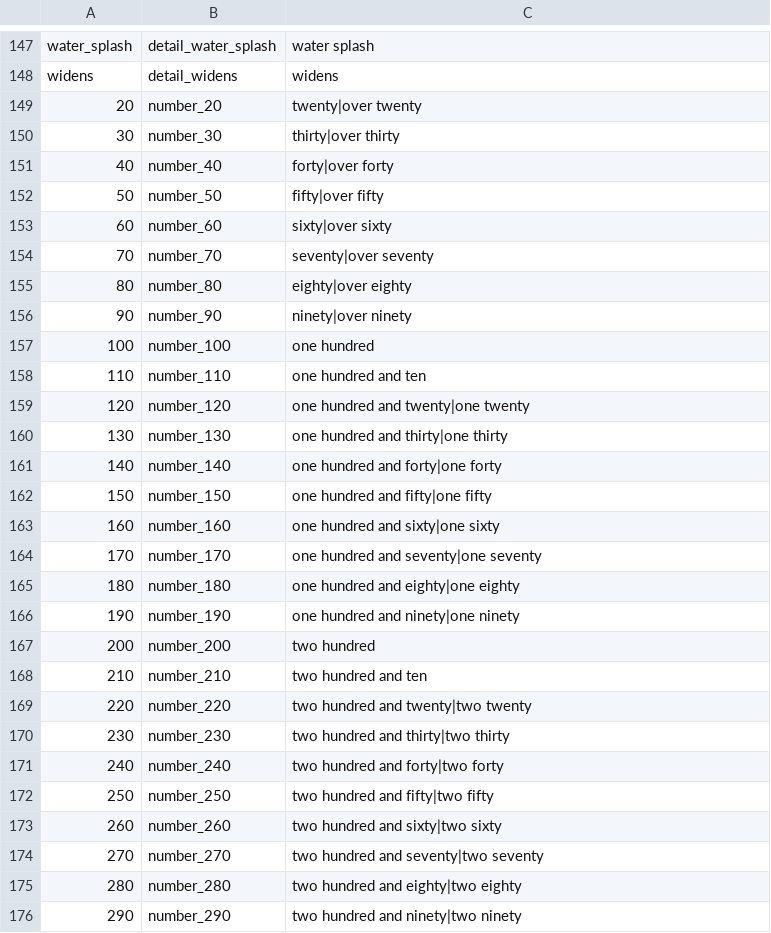
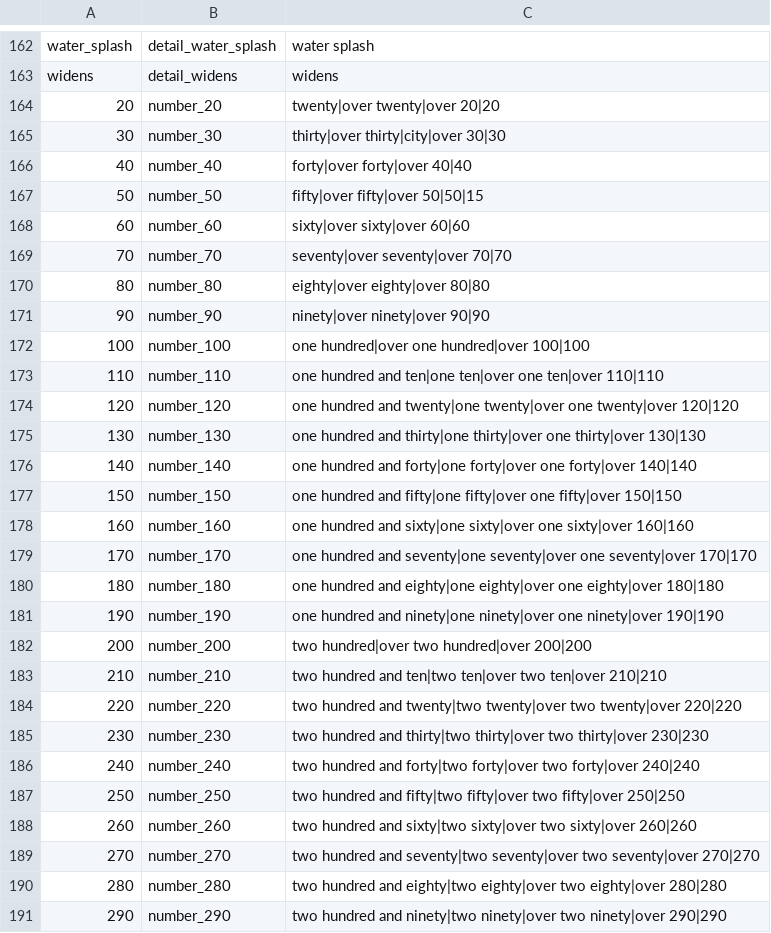
Before and after one commit to strawhatboy/ztmz_pacenote, a CSV file: ZTMZ.PacenoteTool.ScriptEditor/aliases.csv, drawn as a sheet; only a part is shown, gaps mark what is left out; the diff covers the shown part only.

```diff
--- a/ZTMZ.PacenoteTool.ScriptEditor/aliases.csv
+++ b/ZTMZ.PacenoteTool.ScriptEditor/aliases.csv
@@ -148,29 +163,29 @@ water_splash,detail_water_splash,water splash
 widens,detail_widens,widens
-20,number_20,twenty|over twenty
-30,number_30,thirty|over thirty
-40,number_40,forty|over forty
-50,number_50,fifty|over fifty
-60,number_60,sixty|over sixty
-70,number_70,seventy|over seventy
-80,number_80,eighty|over eighty
-90,number_90,ninety|over ninety
-100,number_100,one hundred
-110,number_110,one hundred and ten
-120,number_120,one hundred and twenty|one twenty
-130,number_130,one hundred and thirty|one thirty
-140,number_140,one hundred and forty|one forty
-150,number_150,one hundred and fifty|one fifty
-160,number_160,one hundred and sixty|one sixty
-170,number_170,one hundred and seventy|one seventy
-180,number_180,one hundred and eighty|one eighty
-190,number_190,one hundred and ninety|one ninety
-200,number_200,two hundred
-210,number_210,two hundred and ten
-220,number_220,two hundred and twenty|two twenty
-230,number_230,two hundred and thirty|two thirty
-240,number_240,two hundred and forty|two forty
-250,number_250,two hundred and fifty|two fifty
-260,number_260,two hundred and sixty|two sixty
-270,number_270,two hundred and seventy|two seventy
-280,number_280,two hundred and eighty|two eighty
-290,number_290,two hundred and ninety|two ninety
+20,number_20,twenty|over twenty|over 20|20
+30,number_30,thirty|over thirty|city|over 30|30
+40,number_40,forty|over forty|over 40|40
+50,number_50,fifty|over fifty|over 50|50|15
+60,number_60,sixty|over sixty|over 60|60
+70,number_70,seventy|over seventy|over 70|70
+80,number_80,eighty|over eighty|over 80|80
+90,number_90,ninety|over ninety|over 90|90
+100,number_100,one hundred|over one hundred|over 100|100
+110,number_110,one hundred and ten|one ten|over one ten|over 110|110
+120,number_120,one hundred and twenty|one twenty|over one twenty|over 120|120
+130,number_130,one hundred and thirty|one thirty|over one thirty|over 130|130
+140,number_140,one hundred and forty|one forty|over one forty|over 140|140
+150,number_150,one hundred and fifty|one fifty|over one fifty|over 150|150
+160,number_160,one hundred and sixty|one sixty|over one sixty|over 160|160
+170,number_170,one hundred and seventy|one seventy|over one seventy|over 170|170
+180,number_180,one hundred and eighty|one eighty|over one eighty|over 180|180
+190,number_190,one hundred and ninety|one ninety|over one ninety|over 190|190
+200,number_200,two hundred|over two hundred|over 200|200
+210,number_210,two hundred and ten|two ten|over two ten|over 210|210
+220,number_220,two hundred and twenty|two twenty|over two twenty|over 220|220
+230,number_230,two hundred and thirty|two thirty|over two thirty|over 230|230
+240,number_240,two hundred and forty|two forty|over two forty|over 240|240
+250,number_250,two hundred and fifty|two fifty|over two fifty|over 250|250
+260,number_260,two hundred and sixty|two sixty|over two sixty|over 260|260
+270,number_270,two hundred and seventy|two seventy|over two seventy|over 270|270
+280,number_280,two hundred and eighty|two eighty|over two eighty|over 280|280
+290,number_290,two hundred and ninety|two ninety|over two ninety|over 290|290
```
Also changed, not shown: 21 added rows and 42 edited cells elsewhere in this file, ZTMZ.PacenoteTool.ScriptEditor/pacenotes.csv, 15 other files.
